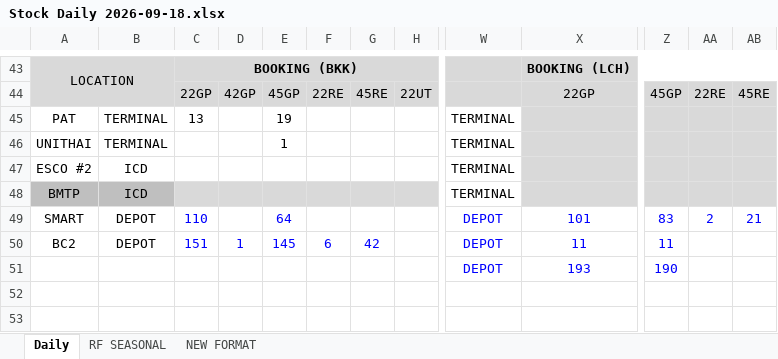
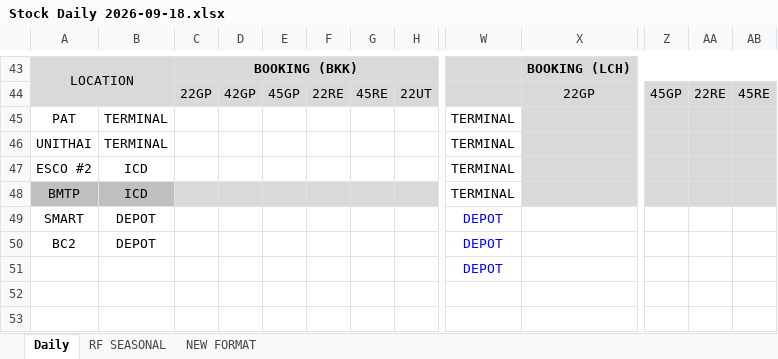
Before and after one commit to sirichai1265/hal-stock-hq-daily, an Excel workbook: Stock Daily 2026-09-18.xlsx, sheet Daily, drawn as a sheet; only a part is shown, gaps mark what is left out; values as stored, in another font and other column widths than the file's, no borders; charts and pictures and conditional formats not drawn; the diff covers the shown part only; the diff names each change by its address in the sheet, - before the commit and + after, or states it on an @@ line.

```diff
--- a/Stock Daily 2026-09-18.xlsx (sheet Daily)
+++ b/Stock Daily 2026-09-18.xlsx (sheet Daily)
-C45: 13
+C45: (empty)
-E45: 19
+E45: (empty)
-E46: 1
+E46: (empty)
-C49: 110
+C49: (empty)
-E49: 64
+E49: (empty)
-X49: 101
+X49: (empty)
-Z49: 83
+Z49: (empty)
-AA49: 2
+AA49: (empty)
-AB49: 21
+AB49: (empty)
-C50: 151
+C50: (empty)
-D50: 1
+D50: (empty)
-E50: 145
+E50: (empty)
-F50: 6
+F50: (empty)
-G50: 42
+G50: (empty)
-X50: 11
+X50: (empty)
-Z50: 11
+Z50: (empty)
-X51: 193
+X51: (empty)
-Z51: 190
+Z51: (empty)
```
Also changed, not shown: 20 edited cells and cell formats elsewhere in this sheet, 2 other files.
